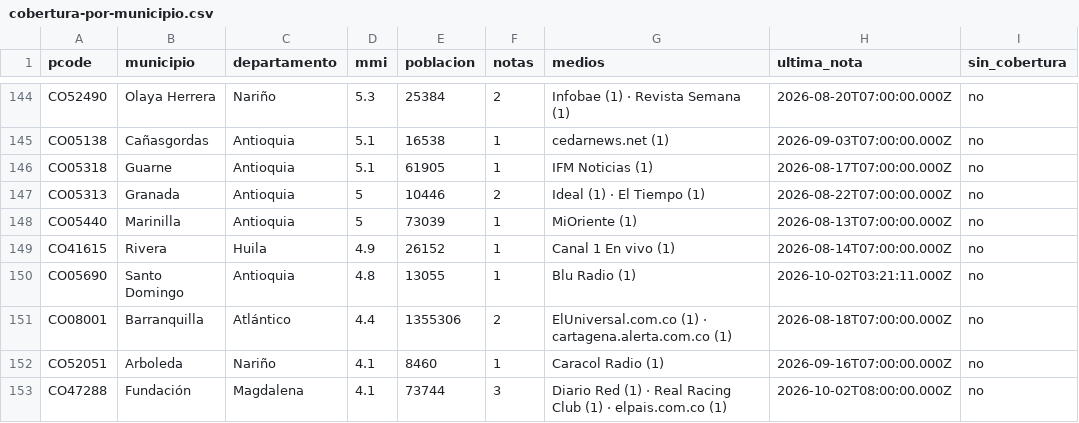
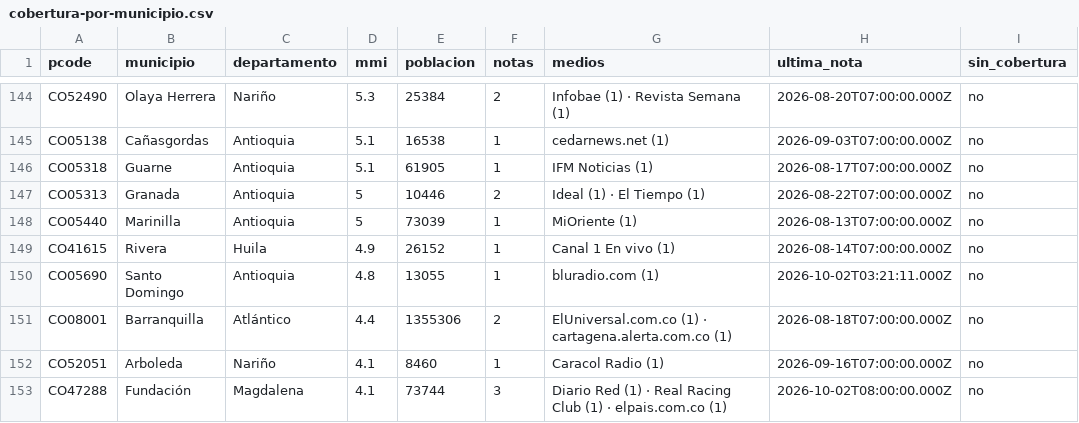
Before and after one commit to YesidAlmanzaGamba/report_cali, a CSV file: data/export/cobertura-por-municipio.csv, drawn as a sheet; only a part is shown, gaps mark what is left out; the diff covers the shown part only.

```diff
--- a/data/export/cobertura-por-municipio.csv
+++ b/data/export/cobertura-por-municipio.csv
@@ -149,3 +149,3 @@ CO05440,Marinilla,Antioquia,5,73039,1,MiOriente (1),2026-08-13T07:00:00.000Z,no
 CO41615,Rivera,Huila,4.9,26152,1,Canal 1 En vivo (1),2026-08-14T07:00:00.000Z,no
-CO05690,Santo Domingo,Antioquia,4.8,13055,1,Blu Radio (1),2026-10-02T03:21:11.000Z,no
+CO05690,Santo Domingo,Antioquia,4.8,13055,1,bluradio.com (1),2026-10-02T03:21:11.000Z,no
 CO08001,Barranquilla,Atlántico,4.4,1355306,2,ElUniversal.com.co (1) · cartagena.alerta.com.co (1),2026-08-18T07:00:00.000Z,no
```
Also changed, not shown: 15 edited cells elsewhere in this file, 5 other files.
